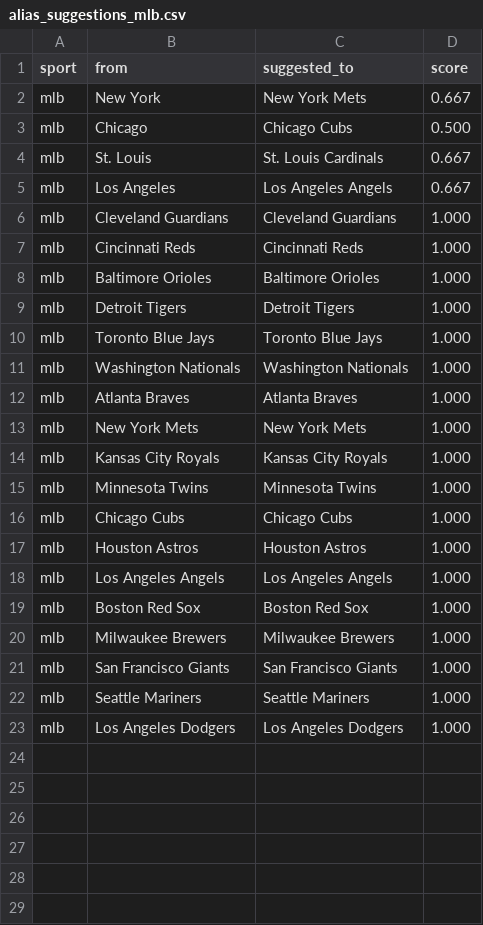
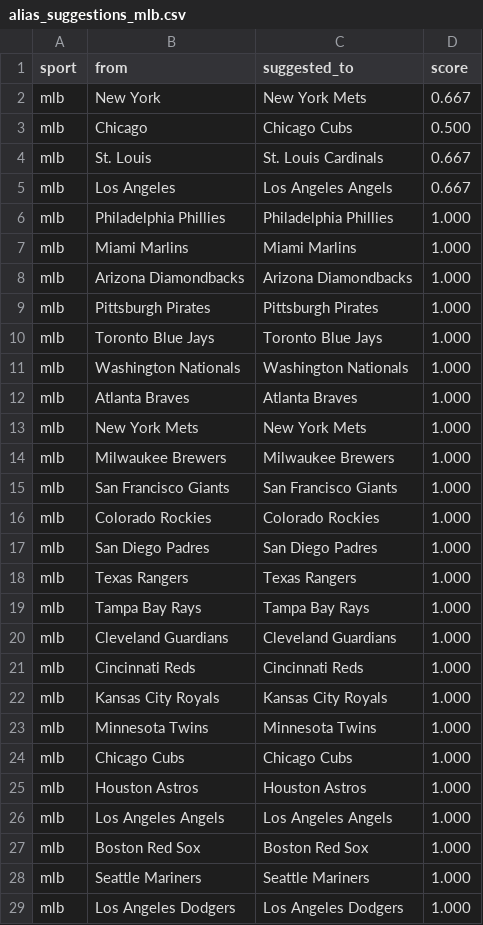
Before and after one commit to cterpening/What_Channel_Is_The_Game, a CSV file: alias_suggestions_mlb.csv, drawn as a sheet.

```diff
--- a/alias_suggestions_mlb.csv
+++ b/alias_suggestions_mlb.csv
@@ -5,6 +5,6 @@ mlb,St. Louis,St. Louis Cardinals,0.667
 mlb,Los Angeles,Los Angeles Angels,0.667
-mlb,Cleveland Guardians,Cleveland Guardians,1.000
-mlb,Cincinnati Reds,Cincinnati Reds,1.000
-mlb,Baltimore Orioles,Baltimore Orioles,1.000
-mlb,Detroit Tigers,Detroit Tigers,1.000
+mlb,Philadelphia Phillies,Philadelphia Phillies,1.000
+mlb,Miami Marlins,Miami Marlins,1.000
+mlb,Arizona Diamondbacks,Arizona Diamondbacks,1.000
+mlb,Pittsburgh Pirates,Pittsburgh Pirates,1.000
 mlb,Toronto Blue Jays,Toronto Blue Jays,1.000
@@ -13,2 +13,10 @@ mlb,Atlanta Braves,Atlanta Braves,1.000
 mlb,New York Mets,New York Mets,1.000
+mlb,Milwaukee Brewers,Milwaukee Brewers,1.000
+mlb,San Francisco Giants,San Francisco Giants,1.000
+mlb,Colorado Rockies,Colorado Rockies,1.000
+mlb,San Diego Padres,San Diego Padres,1.000
+mlb,Texas Rangers,Texas Rangers,1.000
+mlb,Tampa Bay Rays,Tampa Bay Rays,1.000
+mlb,Cleveland Guardians,Cleveland Guardians,1.000
+mlb,Cincinnati Reds,Cincinnati Reds,1.000
 mlb,Kansas City Royals,Kansas City Royals,1.000
@@ -19,4 +27,2 @@ mlb,Los Angeles Angels,Los Angeles Angels,1.000
 mlb,Boston Red Sox,Boston Red Sox,1.000
-mlb,Milwaukee Brewers,Milwaukee Brewers,1.000
-mlb,San Francisco Giants,San Francisco Giants,1.000
 mlb,Seattle Mariners,Seattle Mariners,1.000
```
Also changed, not shown: 4 other files.
